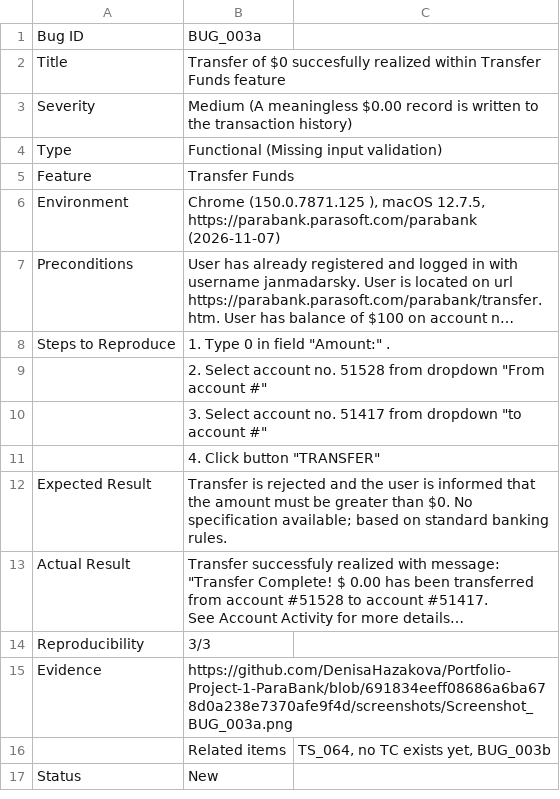
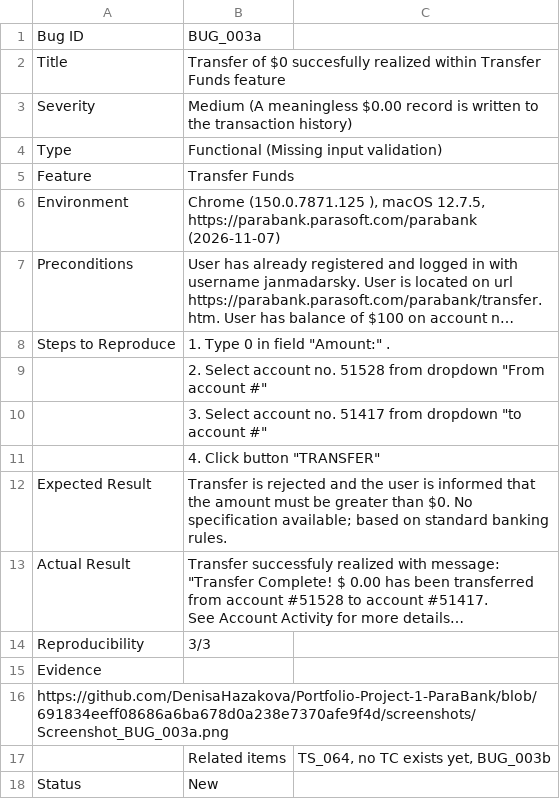
Before and after one commit to DenisaHazakova/Portfolio-Project-1-ParaBank, a CSV file: bug_reports/BUG_003a.csv, drawn as a sheet; long unchanged cells end in …; the diff names each change by its address in the sheet, - before the commit and + after, or states it on an @@ line.

Commit message:
Revise bug report for $0 transfer issue
Updated bug report for BUG_003a to include additional information and correct formatting.

```diff
--- a/bug_reports/BUG_003a.csv
+++ b/bug_reports/BUG_003a.csv
-B15: https://github.com/DenisaHazakova/Portfolio-Project-1-ParaBank/blob/691834eeff08686a6ba678d0a238e7370afe9f4d/screenshots/Screenshot_BUG_003a.png
+B15: (empty)
+row 16: https://github.com/DenisaHazakova/Portfolio-Project-1-ParaBank/blob/691834eeff08686a6ba678d0a238e7370afe9f4d/screenshots/Screenshot_BUG_003a.png
```
